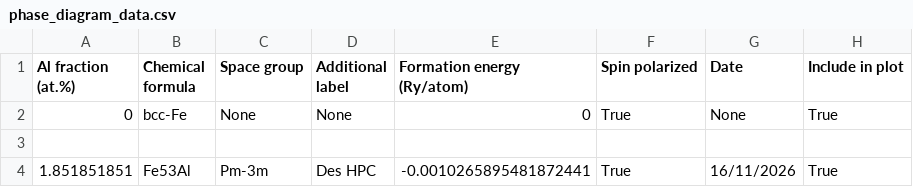
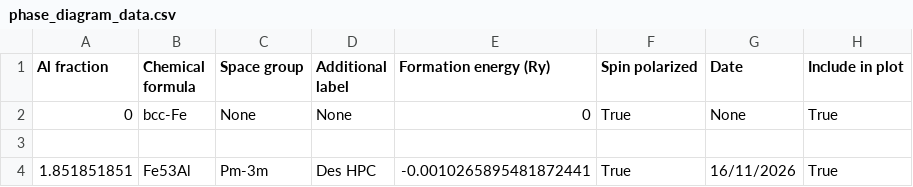
Before and after one commit to desdb6/cmp-fe-al-phase-diagram, a CSV file: phase_diagram_data.csv, drawn as a sheet; only a part is shown.

```diff
--- a/phase_diagram_data.csv
+++ b/phase_diagram_data.csv
@@ -1,2 +1,2 @@
-Al fraction (at.%),Chemical formula,Space group,Additional label,Formation energy (Ry/atom),Spin polarized,Date,Include in plot
+Al fraction,Chemical formula,Space group,Additional label,Formation energy (Ry),Spin polarized,Date,Include in plot
 0,bcc-Fe,None,None,0,True,None,True
```
Also changed, not shown: 2 other files.
